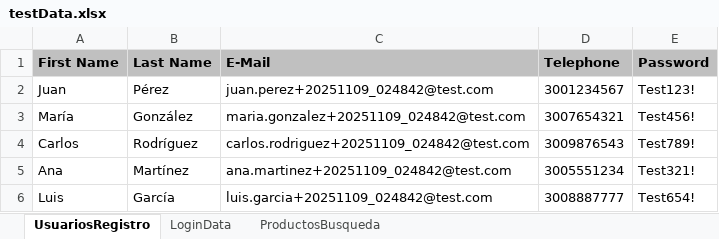
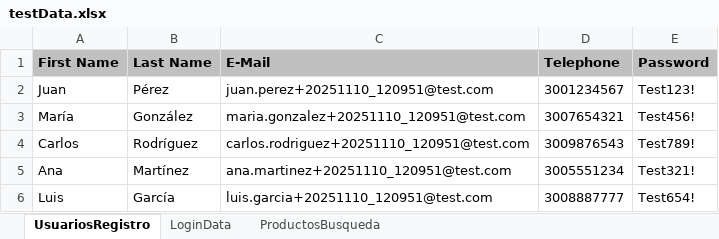
Before and after one commit to xsebastv/Automatizacion-Pruebas-Calidad, an Excel workbook: src/main/resources/testData.xlsx, sheet UsuariosRegistro, drawn as a sheet; values as stored, in another font and other column widths than the file's, no borders; the diff names each change by its address in the sheet, - before the commit and + after, or states it on an @@ line.

Commit message:
Add automated tests for user registration, login, and URL navigation
- Implemented ComprarTest for product purchasing functionality.
- Created LoginTest to validate user login process with various credentials.
- Developed OpenURLTest to ensure correct navigation to specified URLs.
- Added RegistroUsuarioTest for user registration testing, including validation of existing users.
- Integrated ExcelReader for data-driven testing using external test data files.
- Enhanced logging capabilities for better traceability during test execution.

```diff
--- a/src/main/resources/testData.xlsx (sheet UsuariosRegistro)
+++ b/src/main/resources/testData.xlsx (sheet UsuariosRegistro)
-C2 (E-Mail): juan.perez+20251109_024842@test.com
+C2 (E-Mail): juan.perez+20251110_120951@test.com
-C3 (E-Mail): maria.gonzalez+20251109_024842@test.com
+C3 (E-Mail): maria.gonzalez+20251110_120951@test.com
-C4 (E-Mail): carlos.rodriguez+20251109_024842@test.com
+C4 (E-Mail): carlos.rodriguez+20251110_120951@test.com
-C5 (E-Mail): ana.martinez+20251109_024842@test.com
+C5 (E-Mail): ana.martinez+20251110_120951@test.com
-C6 (E-Mail): luis.garcia+20251109_024842@test.com
+C6 (E-Mail): luis.garcia+20251110_120951@test.com
```
Also changed, not shown: sheet LoginData, target/classes/testData.xlsx, 58 other files.
